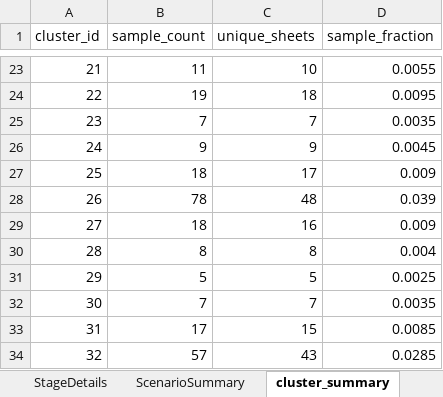
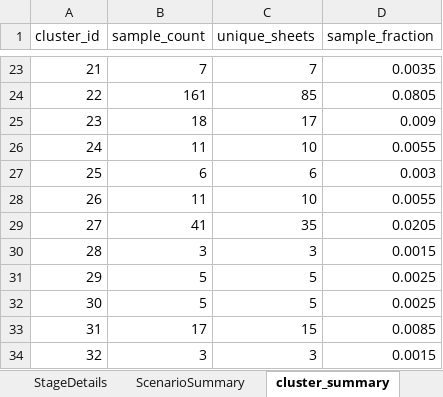
Before and after one commit to MofeiZhou202/DN-ResilienceAssessment, an Excel workbook: data/scenario_phase_classification.xlsx, sheet cluster_summary, drawn as a sheet; only a part is shown, gaps mark what is left out; values as stored, in another font and other column widths than the file's, no borders; the diff covers the shown part only; the diff names each change by its address in the sheet, - before the commit and + after, or states it on an @@ line.

Commit message:
feat: adaptive cumulative probability detection for MC and cluster export

```diff
--- a/data/scenario_phase_classification.xlsx (sheet cluster_summary)
+++ b/data/scenario_phase_classification.xlsx (sheet cluster_summary)
-B23 (sample_count): 11
+B23 (sample_count): 7
-C23 (unique_sheets): 10
+C23 (unique_sheets): 7
-D23 (sample_fraction): 0.0055
+D23 (sample_fraction): 0.0035
-B24 (sample_count): 19
+B24 (sample_count): 161
-C24 (unique_sheets): 18
+C24 (unique_sheets): 85
-D24 (sample_fraction): 0.0095
+D24 (sample_fraction): 0.0805
-B25 (sample_count): 7
+B25 (sample_count): 18
-C25 (unique_sheets): 7
+C25 (unique_sheets): 17
-D25 (sample_fraction): 0.0035
+D25 (sample_fraction): 0.009
-B26 (sample_count): 9
+B26 (sample_count): 11
-C26 (unique_sheets): 9
+C26 (unique_sheets): 10
-D26 (sample_fraction): 0.0045
+D26 (sample_fraction): 0.0055
-B27 (sample_count): 18
+B27 (sample_count): 6
-C27 (unique_sheets): 17
+C27 (unique_sheets): 6
-D27 (sample_fraction): 0.009
+D27 (sample_fraction): 0.003
-B28 (sample_count): 78
+B28 (sample_count): 11
-C28 (unique_sheets): 48
+C28 (unique_sheets): 10
-D28 (sample_fraction): 0.039
+D28 (sample_fraction): 0.0055
-B29 (sample_count): 18
+B29 (sample_count): 41
-C29 (unique_sheets): 16
+C29 (unique_sheets): 35
-D29 (sample_fraction): 0.009
+D29 (sample_fraction): 0.0205
-B30 (sample_count): 8
+B30 (sample_count): 3
-C30 (unique_sheets): 8
+C30 (unique_sheets): 3
-D30 (sample_fraction): 0.004
+D30 (sample_fraction): 0.0015
-B32 (sample_count): 7
+B32 (sample_count): 5
-C32 (unique_sheets): 7
+C32 (unique_sheets): 5
-D32 (sample_fraction): 0.0035
+D32 (sample_fraction): 0.0025
-B34 (sample_count): 57
+B34 (sample_count): 3
-C34 (unique_sheets): 43
+C34 (unique_sheets): 3
-D34 (sample_fraction): 0.0285
+D34 (sample_fraction): 0.0015
```
Also changed, not shown: 257 edited cells elsewhere in this sheet, sheet StageDetails, sheet ScenarioSummary, data/ac_dc_real_case.xlsx, 45 other files.
